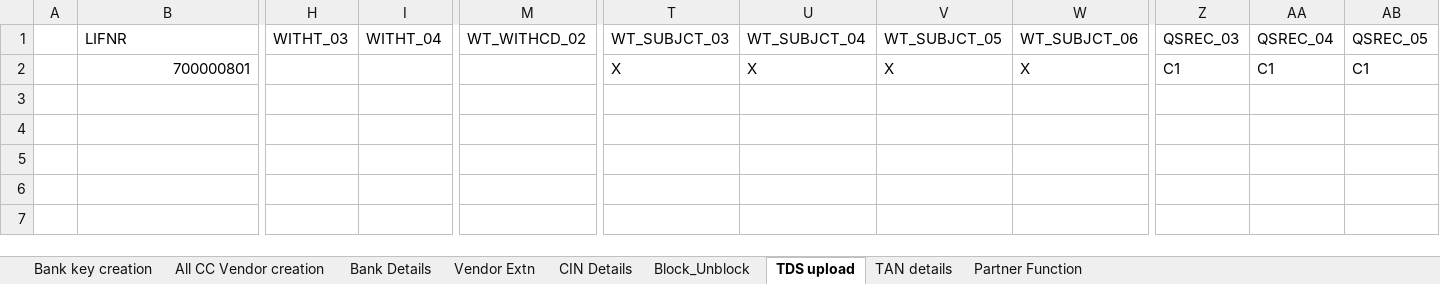
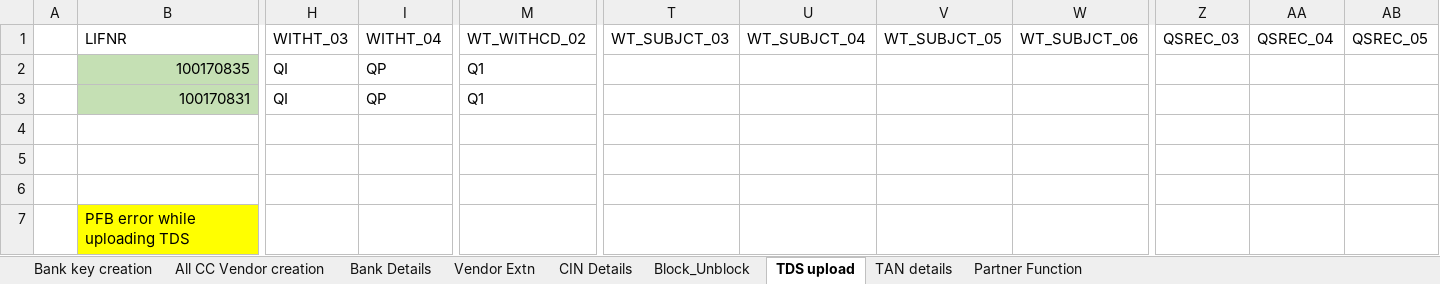
Before and after one commit to vaibhavdiligent/ONGC-CST-Purchase-Date-Sharing-, an Excel workbook: S4 - Vendor Master_Obervations.xlsx, sheet TDS upload, drawn as a sheet; only a part is shown, gaps mark what is left out; values as stored, in another font and other column widths than the file's, no borders; charts and pictures not drawn; rows hold the shown columns only; the diff covers the shown part only; the diff names each change by its address in the sheet, - before the commit and + after, or states it on an @@ line.

Commit message:
Add files via upload

```diff
--- a/S4 - Vendor Master_Obervations.xlsx (sheet TDS upload)
+++ b/S4 - Vendor Master_Obervations.xlsx (sheet TDS upload)
-B2 (LIFNR): 700000801
+B2 (LIFNR): 100170835
-B2 fill: none
+B2 fill: #C5E0B4
-H2 (WITHT_03): (empty)
+H2 (WITHT_03): QI
-I2 (WITHT_04): (empty)
+I2 (WITHT_04): QP
-M2 (WT_WITHCD_02): (empty)
+M2 (WT_WITHCD_02): Q1
-T2 (WT_SUBJCT_03): X
+T2 (WT_SUBJCT_03): (empty)
-U2 (WT_SUBJCT_04): X
+U2 (WT_SUBJCT_04): (empty)
-V2 (WT_SUBJCT_05): X
+V2 (WT_SUBJCT_05): (empty)
-W2 (WT_SUBJCT_06): X
+W2 (WT_SUBJCT_06): (empty)
-Z2 (QSREC_03): C1
+Z2 (QSREC_03): (empty)
-AA2 (QSREC_04): C1
+AA2 (QSREC_04): (empty)
-AB2 (QSREC_05): C1
+AB2 (QSREC_05): (empty)
+row 3:  | 100170831 | QI | QP | Q1
+row 4: (empty)
+row 5: (empty)
+row 6: (empty)
+row 7:  | PFB error while uploading TDS
```
Also changed, not shown: 1 edited cell elsewhere in this sheet, sheet Vendor Extn, sheet Partner Function, sheet TAN details, sheet All CC Vendor creation, sheet Block_Unblock, charts or pictures, 1 other file.
